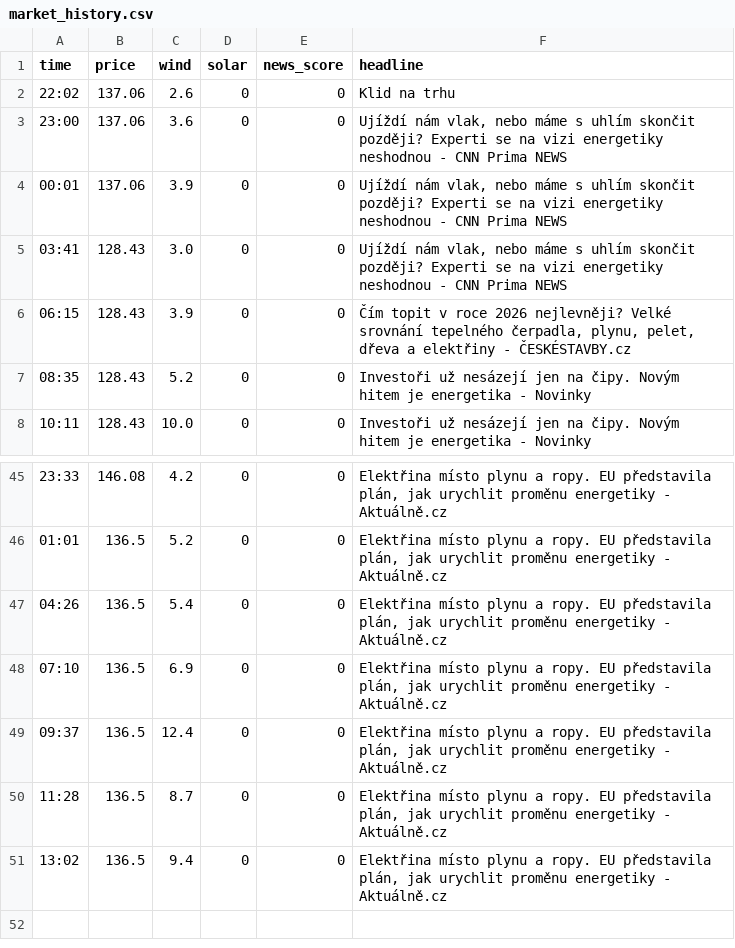
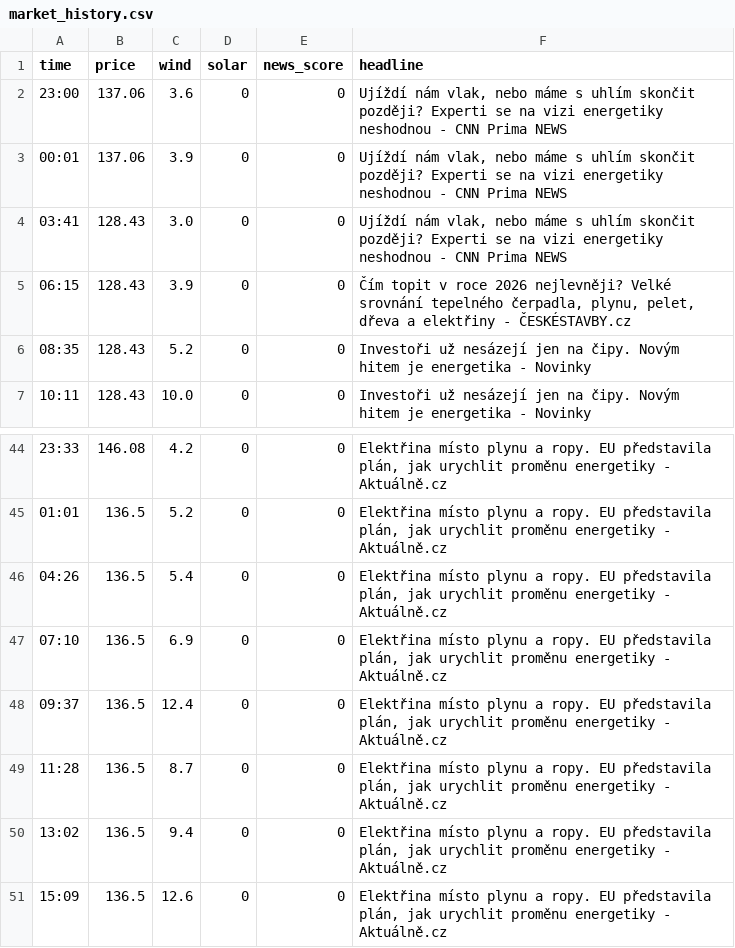
Before and after one commit to rousmartin0-netizen/energy-ai-startup, a CSV file: market_history.csv, drawn as a sheet; only a part is shown, gaps mark what is left out; removed rows and columns are numbered as before the commit, all else as after; the diff names each change by its address in the sheet, - before the commit and + after, or states it on an @@ line.

Commit message:
Update market data [skip ci]

```diff
--- a/market_history.csv
+++ b/market_history.csv
-row 2: 22:02 | 137.06 | 2.6 | 0 | 0 | Klid na trhu
+row 51: 15:09 | 136.5 | 12.6 | 0 | 0 | Elektřina místo plynu a ropy. EU představila plán, jak urychlit proměnu energetiky - Aktuálně.cz
```
